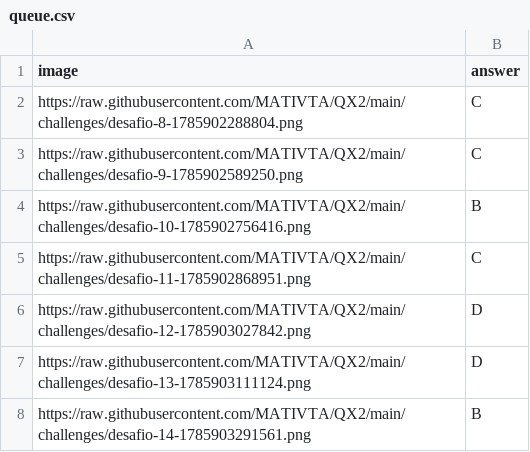
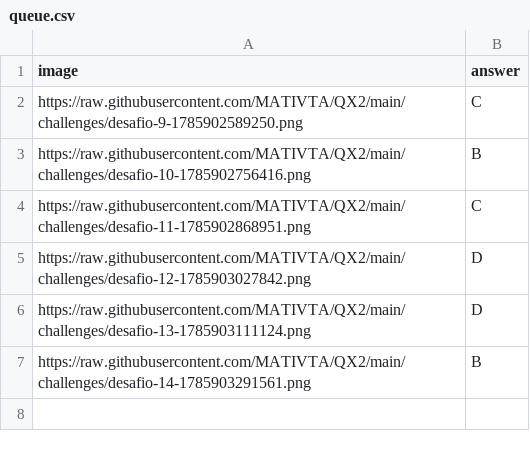
Before and after one commit to MATIVTA/QX2, a CSV file: queue.csv, drawn as a sheet.

```diff
--- a/queue.csv
+++ b/queue.csv
@@ -1,3 +1,2 @@
 image,answer
-https://raw.githubusercontent.com/MATIVTA/QX2/main/challenges/desafio-8-1785902288804.png,C
 https://raw.githubusercontent.com/MATIVTA/QX2/main/challenges/desafio-9-1785902589250.png,C
```
Also changed, not shown: 1 other file.
